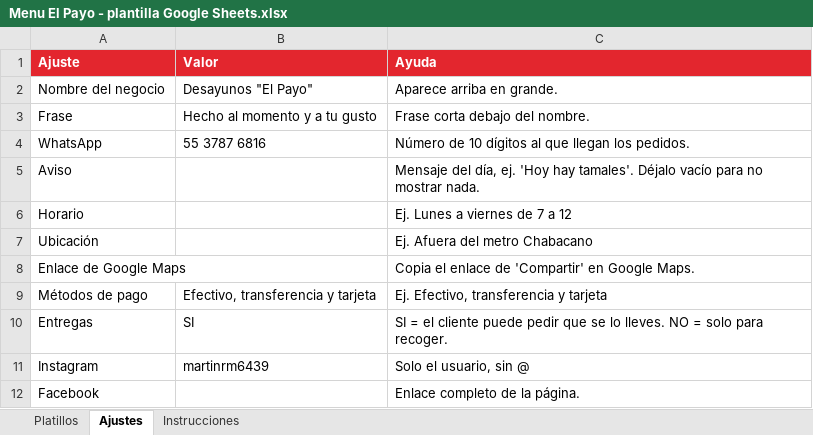
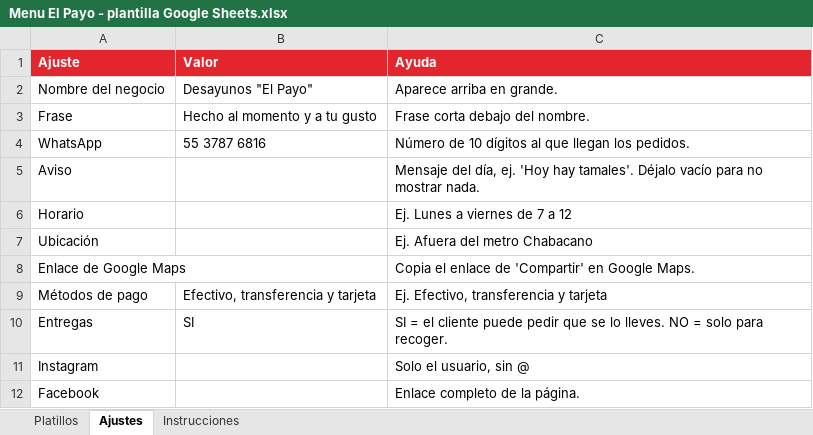
Before and after one commit to zairodin/menu-el-payo, an Excel workbook: plantilla/Menu El Payo - plantilla Google Sheets.xlsx, sheet Ajustes, drawn as a sheet; values as stored, in another font and other column widths than the file's, no borders; the diff names each change by its address in the sheet, - before the commit and + after, or states it on an @@ line.

```diff
--- a/plantilla/Menu El Payo - plantilla Google Sheets.xlsx (sheet Ajustes)
+++ b/plantilla/Menu El Payo - plantilla Google Sheets.xlsx (sheet Ajustes)
-B11 (Valor): martinrm6439
+B11 (Valor): (empty)
```
Also changed, not shown: 3 other files.
